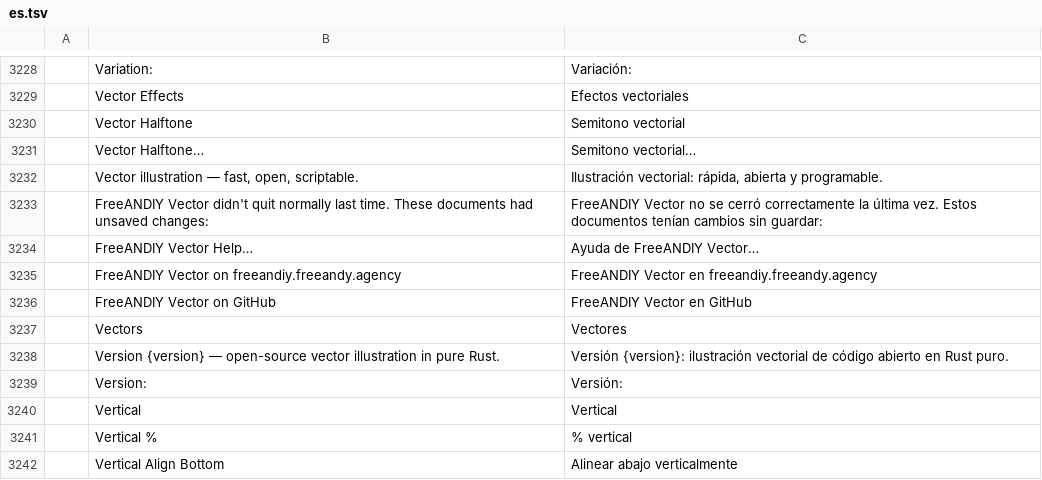
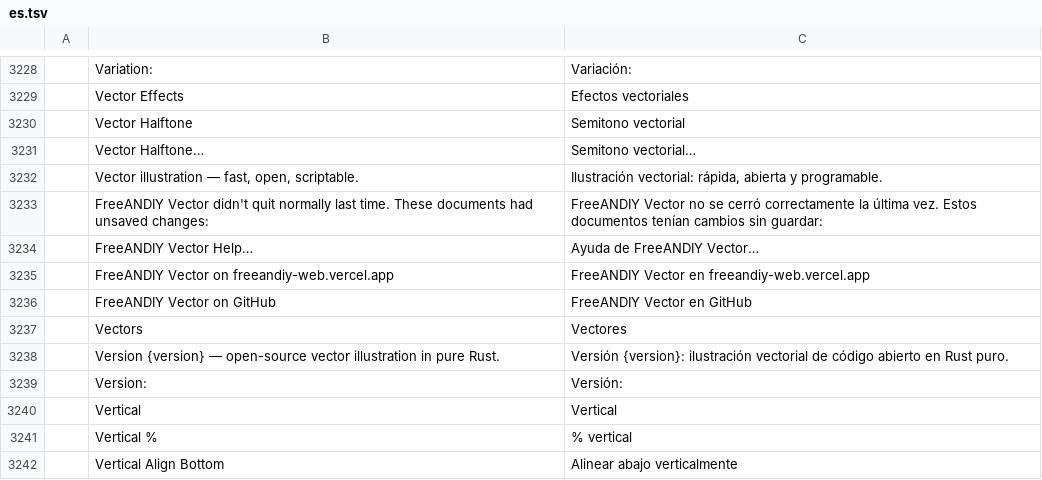
Before and after one commit to FreeAndy21/freeandiy-vector, a TSV file: crates/ui-egui/src/i18n/es.tsv, drawn as a sheet; only a part is shown, gaps mark what is left out; removed rows and columns are numbered as before the commit, all else as after; the diff names each change by its address in the sheet, - before the commit and + after, or states it on an @@ line.

```diff
--- a/crates/ui-egui/src/i18n/es.tsv
+++ b/crates/ui-egui/src/i18n/es.tsv
-row 3235:  | FreeANDIY Vector on freeandiy.freeandy.agency | FreeANDIY Vector en freeandiy.freeandy.agency
+row 3235:  | FreeANDIY Vector on freeandiy-web.vercel.app | FreeANDIY Vector en freeandiy-web.vercel.app
```
Also changed, not shown: crates/ui-egui/src/i18n/cs.tsv, crates/ui-egui/src/i18n/de.tsv, 21 other files.
